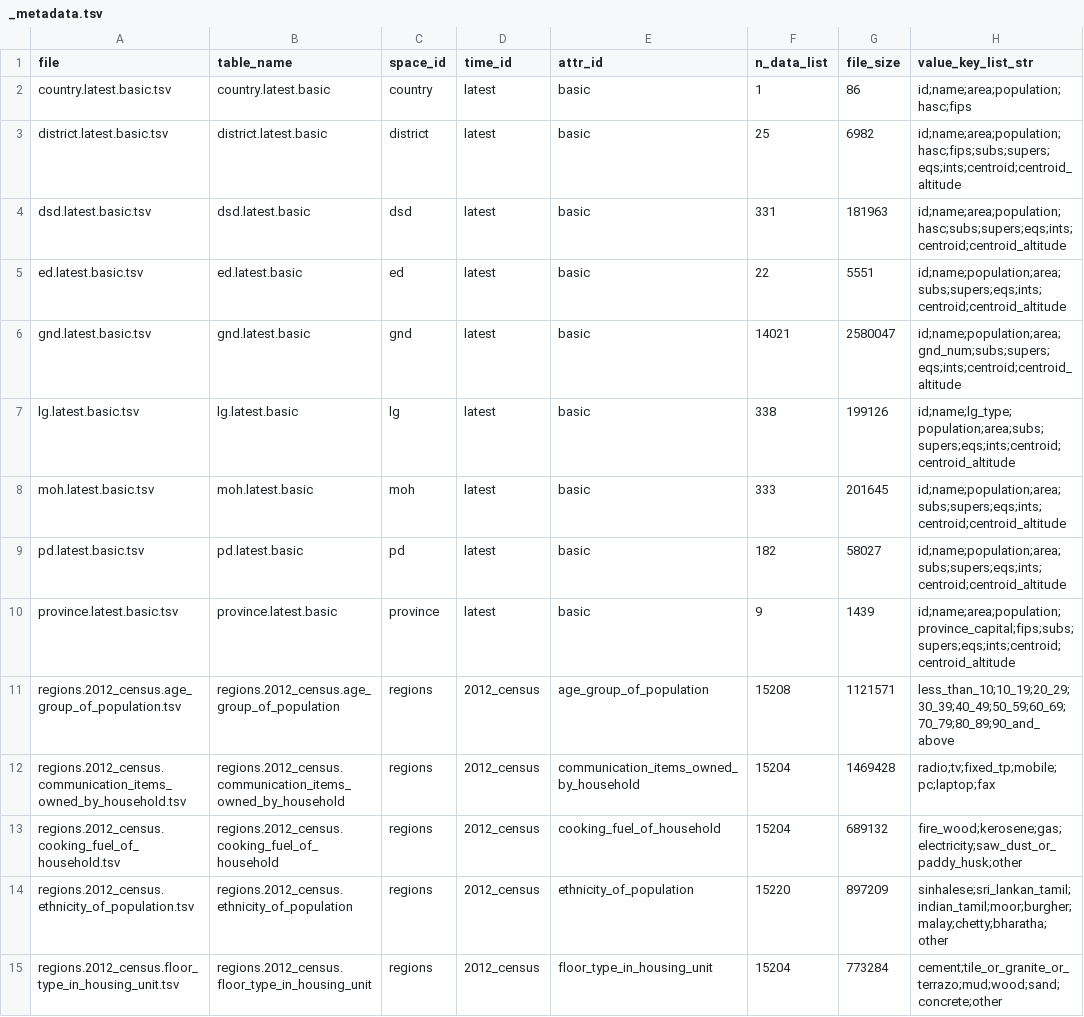
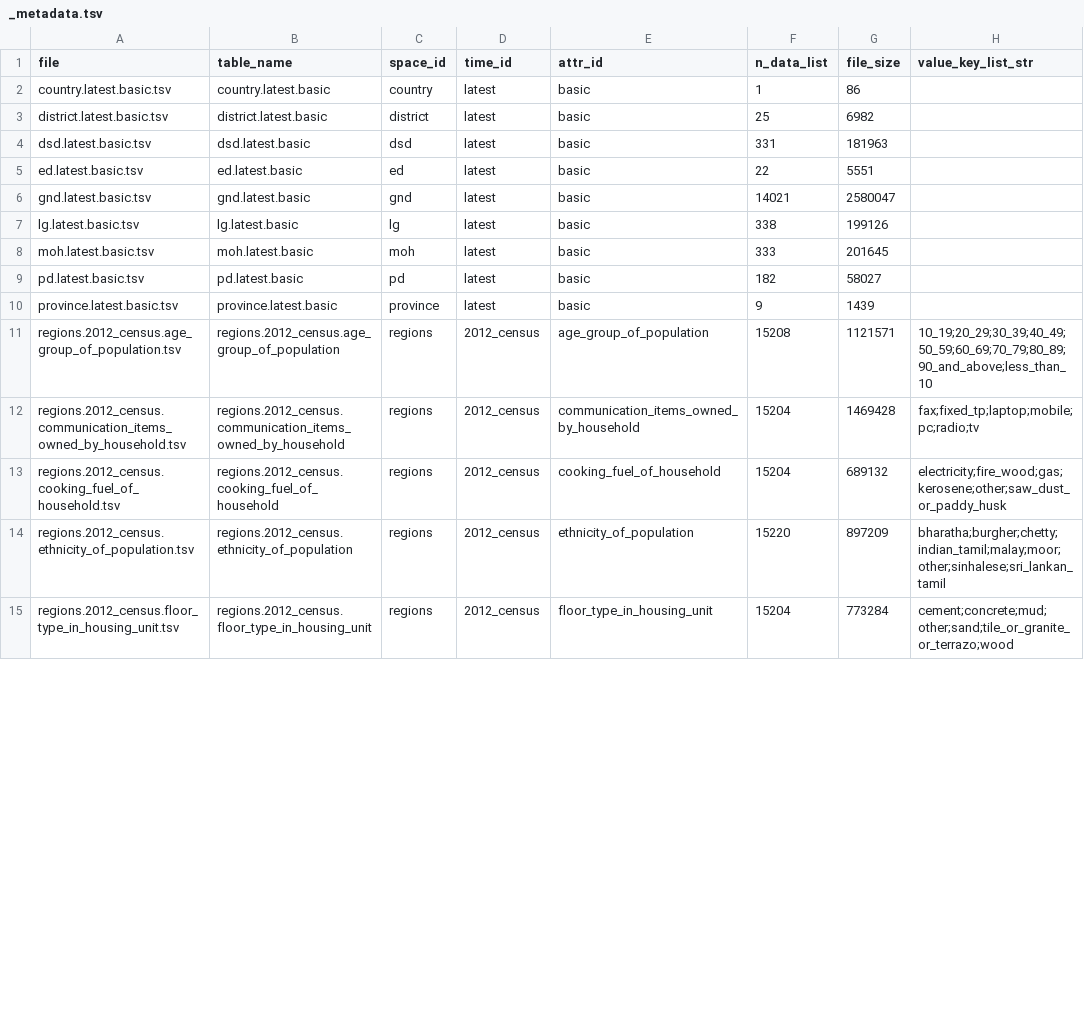
Before and after one commit to nuuuwan/metaverse, a TSV file: public/data/gig2/_metadata.tsv, drawn as a sheet; only a part is shown; the diff covers the shown part only.

```diff
--- a/public/data/gig2/_metadata.tsv
+++ b/public/data/gig2/_metadata.tsv
@@ -1,15 +1,15 @@
 file	table_name	space_id	time_id	attr_id	n_data_list	file_size	value_key_list_str
-country.latest.basic.tsv	country.latest.basic	country	latest	basic	1	86	id;name;area;population;hasc;fips
-district.latest.basic.tsv	district.latest.basic	district	latest	basic	25	6982	id;name;area;population;hasc;fips;subs;supers;eqs;ints;centroid;centroid_altitude
-dsd.latest.basic.tsv	dsd.latest.basic	dsd	latest	basic	331	181963	id;name;area;population;hasc;subs;supers;eqs;ints;centroid;centroid_altitude
-ed.latest.basic.tsv	ed.latest.basic	ed	latest	basic	22	5551	id;name;population;area;subs;supers;eqs;ints;centroid;centroid_altitude
-gnd.latest.basic.tsv	gnd.latest.basic	gnd	latest	basic	14021	2580047	id;name;population;area;gnd_num;subs;supers;eqs;ints;centroid;centroid_altitude
-lg.latest.basic.tsv	lg.latest.basic	lg	latest	basic	338	199126	id;name;lg_type;population;area;subs;supers;eqs;ints;centroid;centroid_altitude
-moh.latest.basic.tsv	moh.latest.basic	moh	latest	basic	333	201645	id;name;population;area;subs;supers;eqs;ints;centroid;centroid_altitude
-pd.latest.basic.tsv	pd.latest.basic	pd	latest	basic	182	58027	id;name;population;area;subs;supers;eqs;ints;centroid;centroid_altitude
-province.latest.basic.tsv	province.latest.basic	province	latest	basic	9	1439	id;name;area;population;province_capital;fips;subs;supers;eqs;ints;centroid;centroid_altitude
-regions.2012_census.age_group_of_population.tsv	regions.2012_census.age_group_of_population	regions	2012_census	age_group_of_population	15208	1121571	less_than_10;10_19;20_29;30_39;40_49;50_59;60_69;70_79;80_89;90_and_above
-regions.2012_census.communication_items_owned_by_household.tsv	regions.2012_census.communication_items_owned_by_household	regions	2012_census	communication_items_owned_by_household	15204	1469428	radio;tv;fixed_tp;mobile;pc;laptop;fax
-regions.2012_census.cooking_fuel_of_household.tsv	regions.2012_census.cooking_fuel_of_household	regions	2012_census	cooking_fuel_of_household	15204	689132	fire_wood;kerosene;gas;electricity;saw_dust_or_paddy_husk;other
-regions.2012_census.ethnicity_of_population.tsv	regions.2012_census.ethnicity_of_population	regions	2012_census	ethnicity_of_population	15220	897209	sinhalese;sri_lankan_tamil;indian_tamil;moor;burgher;malay;chetty;bharatha;other
-regions.2012_census.floor_type_in_housing_unit.tsv	regions.2012_census.floor_type_in_housing_unit	regions	2012_census	floor_type_in_housing_unit	15204	773284	cement;tile_or_granite_or_terrazo;mud;wood;sand;concrete;other
+country.latest.basic.tsv	country.latest.basic	country	latest	basic	1	86	
+district.latest.basic.tsv	district.latest.basic	district	latest	basic	25	6982	
+dsd.latest.basic.tsv	dsd.latest.basic	dsd	latest	basic	331	181963	
+ed.latest.basic.tsv	ed.latest.basic	ed	latest	basic	22	5551	
+gnd.latest.basic.tsv	gnd.latest.basic	gnd	latest	basic	14021	2580047	
+lg.latest.basic.tsv	lg.latest.basic	lg	latest	basic	338	199126	
+moh.latest.basic.tsv	moh.latest.basic	moh	latest	basic	333	201645	
+pd.latest.basic.tsv	pd.latest.basic	pd	latest	basic	182	58027	
+province.latest.basic.tsv	province.latest.basic	province	latest	basic	9	1439	
+regions.2012_census.age_group_of_population.tsv	regions.2012_census.age_group_of_population	regions	2012_census	age_group_of_population	15208	1121571	10_19;20_29;30_39;40_49;50_59;60_69;70_79;80_89;90_and_above;less_than_10
+regions.2012_census.communication_items_owned_by_household.tsv	regions.2012_census.communication_items_owned_by_household	regions	2012_census	communication_items_owned_by_household	15204	1469428	fax;fixed_tp;laptop;mobile;pc;radio;tv
+regions.2012_census.cooking_fuel_of_household.tsv	regions.2012_census.cooking_fuel_of_household	regions	2012_census	cooking_fuel_of_household	15204	689132	electricity;fire_wood;gas;kerosene;other;saw_dust_or_paddy_husk
+regions.2012_census.ethnicity_of_population.tsv	regions.2012_census.ethnicity_of_population	regions	2012_census	ethnicity_of_population	15220	897209	bharatha;burgher;chetty;indian_tamil;malay;moor;other;sinhalese;sri_lankan_tamil
+regions.2012_census.floor_type_in_housing_unit.tsv	regions.2012_census.floor_type_in_housing_unit	regions	2012_census	floor_type_in_housing_unit	15204	773284	cement;concrete;mud;other;sand;tile_or_granite_or_terrazo;wood
```
Also changed, not shown: 26 edited cells elsewhere in this file, 5 other files.
